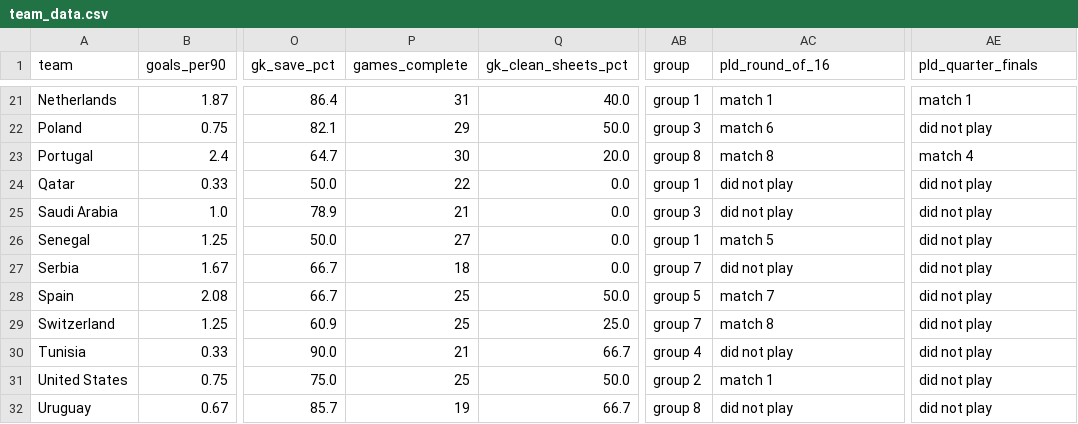
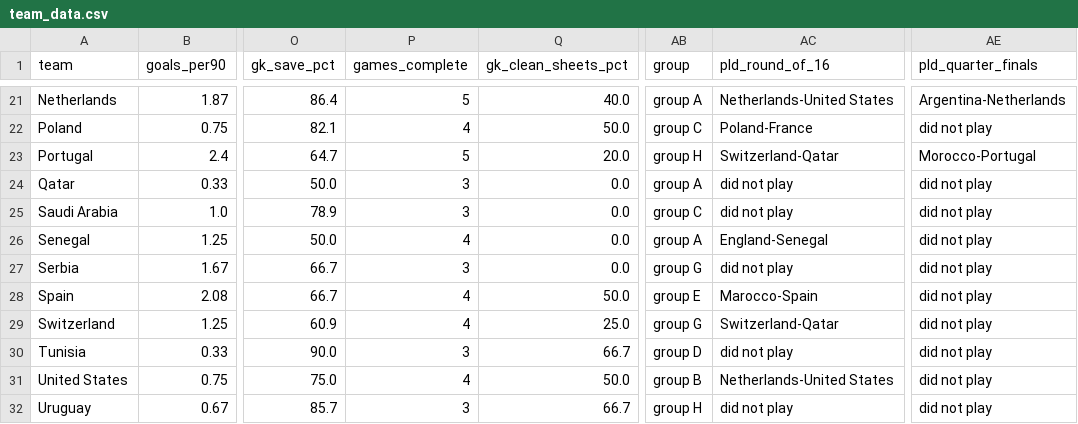
Before and after one commit to Babinich/Vis-Project-74, a CSV file: Data/team_data.csv, drawn as a sheet; only a part is shown, gaps mark what is left out; the diff covers the shown part only; the diff names each change by its address in the sheet, - before the commit and + after, or states it on an @@ line.

```diff
--- a/Data/team_data.csv
+++ b/Data/team_data.csv
-P21 (games_complete): 31
+P21 (games_complete): 5
-AB21 (group): group 1
+AB21 (group): group A
-AC21 (pld_round_of_16): match 1
+AC21 (pld_round_of_16): Netherlands-United States
-AE21 (pld_quarter_finals): match 1
+AE21 (pld_quarter_finals): Argentina-Netherlands
-P22 (games_complete): 29
+P22 (games_complete): 4
-AB22 (group): group 3
+AB22 (group): group C
-AC22 (pld_round_of_16): match 6
+AC22 (pld_round_of_16): Poland-France
-P23 (games_complete): 30
+P23 (games_complete): 5
-AB23 (group): group 8
+AB23 (group): group H
-AC23 (pld_round_of_16): match 8
+AC23 (pld_round_of_16): Switzerland-Qatar
-AE23 (pld_quarter_finals): match 4
+AE23 (pld_quarter_finals): Morocco-Portugal
-P24 (games_complete): 22
+P24 (games_complete): 3
-AB24 (group): group 1
+AB24 (group): group A
-P25 (games_complete): 21
+P25 (games_complete): 3
-AB25 (group): group 3
+AB25 (group): group C
-P26 (games_complete): 27
+P26 (games_complete): 4
-AB26 (group): group 1
+AB26 (group): group A
-AC26 (pld_round_of_16): match 5
+AC26 (pld_round_of_16): England-Senegal
-P27 (games_complete): 18
+P27 (games_complete): 3
-AB27 (group): group 7
+AB27 (group): group G
-P28:P29 (games_complete): 25
+P28:P29 (games_complete): 4
-AB28 (group): group 5
+AB28 (group): group E
-AC28 (pld_round_of_16): match 7
+AC28 (pld_round_of_16): Marocco-Spain
-AB29 (group): group 7
+AB29 (group): group G
-AC29 (pld_round_of_16): match 8
+AC29 (pld_round_of_16): Switzerland-Qatar
-P30 (games_complete): 21
+P30 (games_complete): 3
-AB30 (group): group 4
+AB30 (group): group D
-P31 (games_complete): 25
+P31 (games_complete): 4
-AB31 (group): group 2
+AB31 (group): group B
-AC31 (pld_round_of_16): match 1
+AC31 (pld_round_of_16): Netherlands-United States
-P32 (games_complete): 19
+P32 (games_complete): 3
-AB32 (group): group 8
+AB32 (group): group H
```
Also changed, not shown: 64 edited cells elsewhere in this file, 10 other files.
